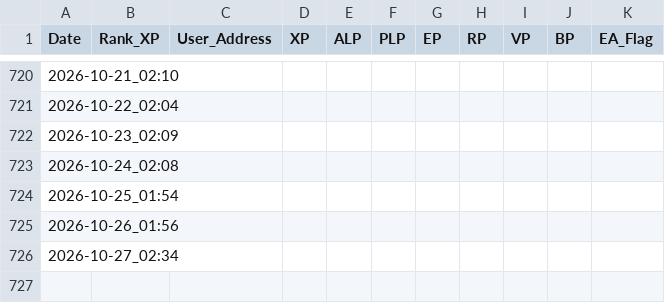
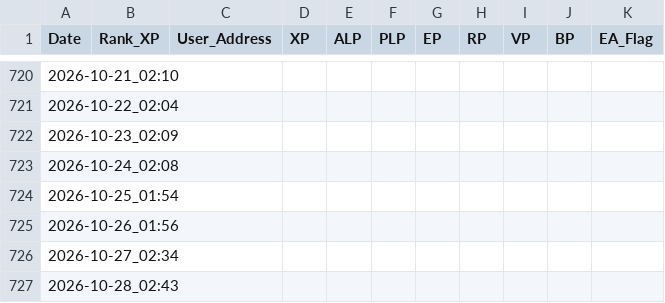
Before and after one commit to wonspacemagic/LXP-L, a CSV file: log.csv, drawn as a sheet; only a part is shown, gaps mark what is left out; the diff names each change by its address in the sheet, - before the commit and + after, or states it on an @@ line.

```diff
--- a/log.csv
+++ b/log.csv
+row 727: 2026-10-28_02:43
```
